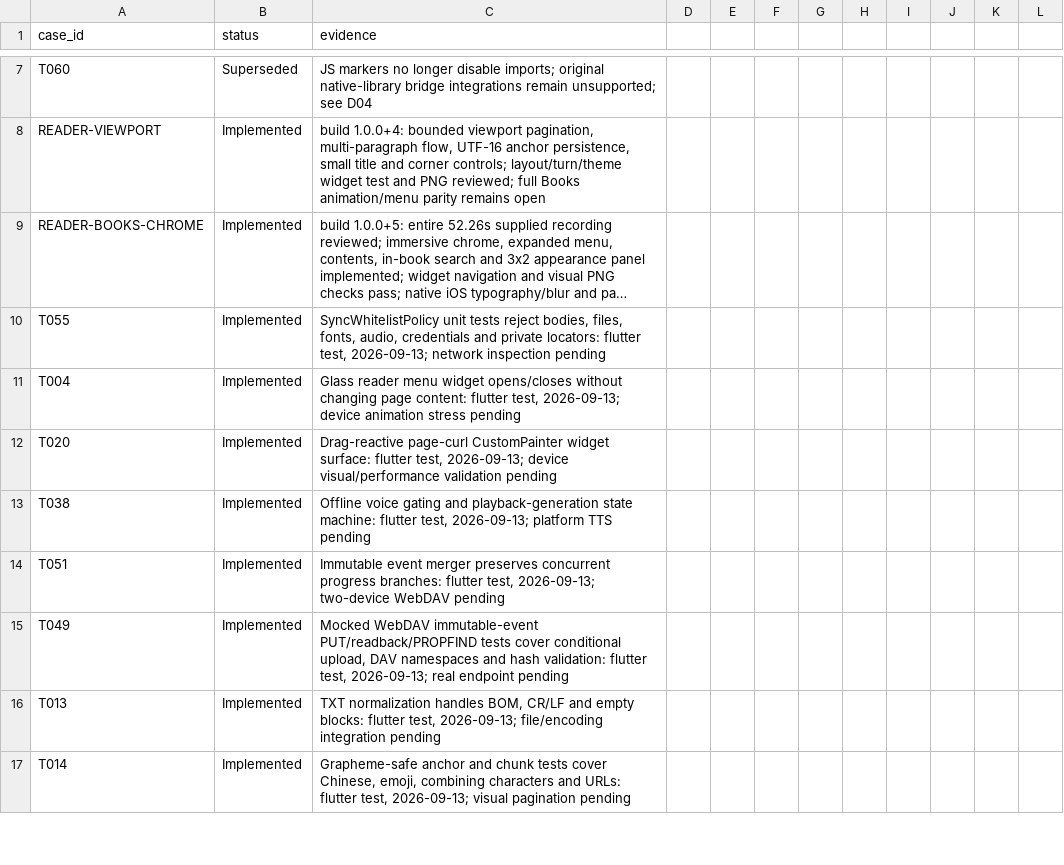
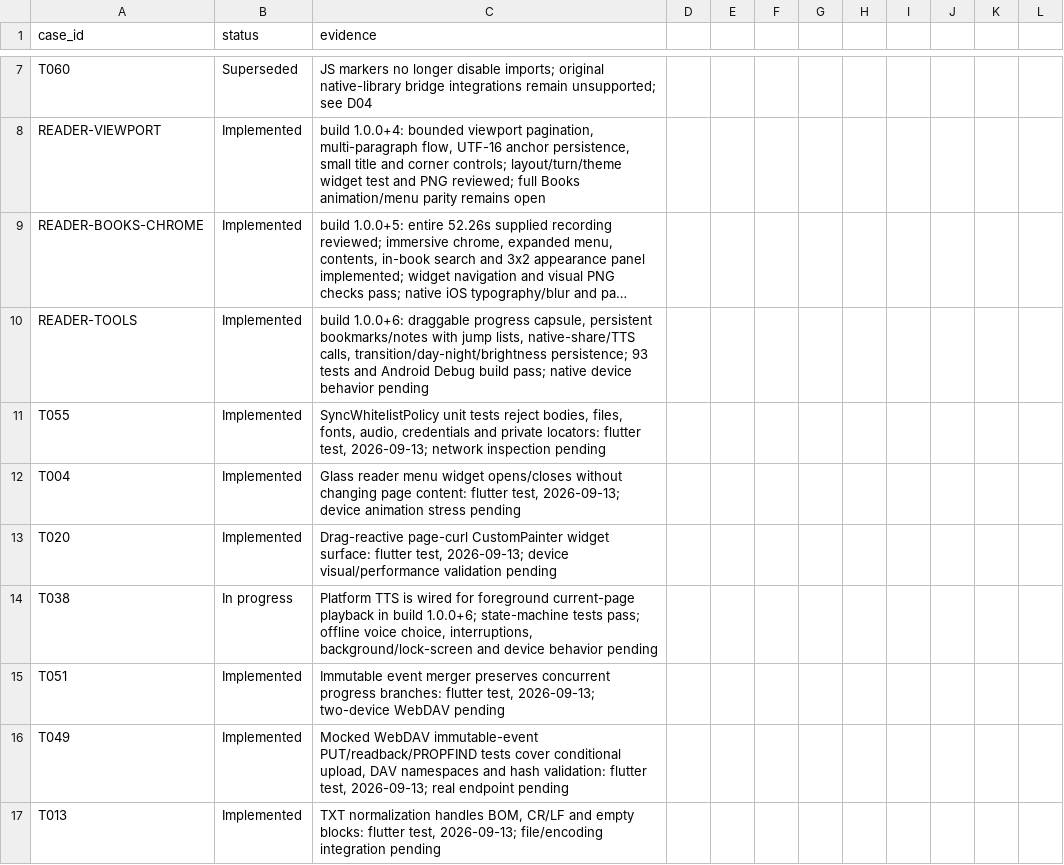
Before and after one commit to WuLiuQi1/PaperAges-r, a CSV file: paper_ages_reader/quality/acceptance-matrix.csv, drawn as a sheet; only a part is shown, gaps mark what is left out; the shorter side is filled out with more unchanged rows; long unchanged cells end in …; addresses are those after the commit; the diff names each change by its address in the sheet, - before the commit and + after, or states it on an @@ line.

Commit message:
feat: complete reader controls and simplify home

```diff
--- a/paper_ages_reader/quality/acceptance-matrix.csv
+++ b/paper_ages_reader/quality/acceptance-matrix.csv
+row 10: READER-TOOLS | Implemented | build 1.0.0+6: draggable progress capsule, persistent bookmarks/notes with jump lists, native-share/TTS calls, transition/day-night/brightness persistence; 93 tests and Android Debug build pass; native device behavior pending
-B14 (status): Implemented
+B14 (status): In progress
-C14 (evidence): Offline voice gating and playback-generation state machine: flutter test, 2026-09-13; platform TTS pending
+C14 (evidence): Platform TTS is wired for foreground current-page playback in build 1.0.0+6; state-machine tests pass; offline voice choice, interruptions, background/lock-screen and device behavior pending
```
Also changed, not shown: 10 other files.
